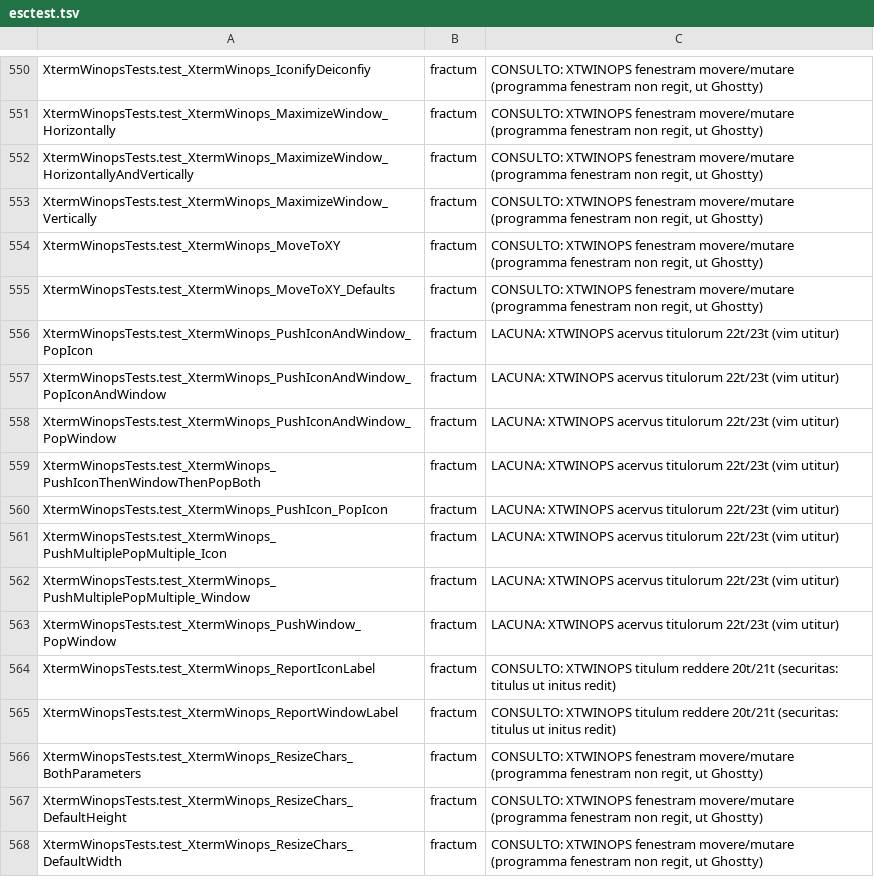
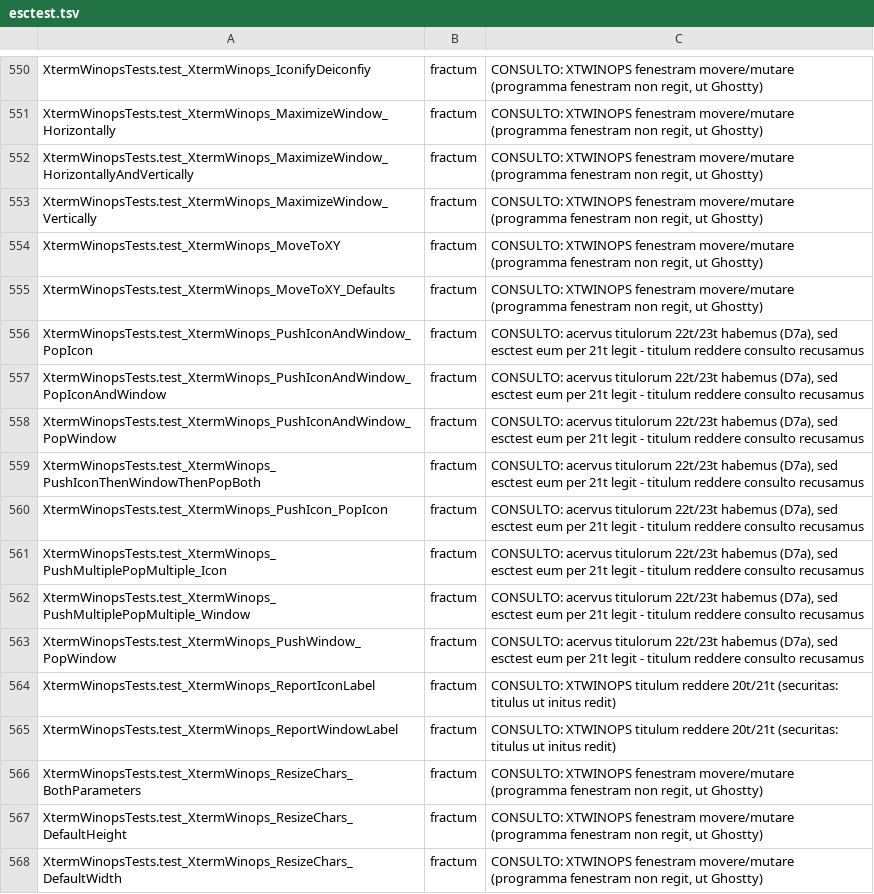
Before and after one commit to farant/rhubarb, a TSV file: probationes/fixa/aemulator/esctest.tsv, drawn as a sheet; only a part is shown, gaps mark what is left out; the diff covers the shown part only.

```diff
--- a/probationes/fixa/aemulator/esctest.tsv
+++ b/probationes/fixa/aemulator/esctest.tsv
@@ -555,10 +555,10 @@ XtermWinopsTests.test_XtermWinops_MoveToXY	fractum	CONSULTO: XTWINOPS fenestram
 XtermWinopsTests.test_XtermWinops_MoveToXY_Defaults	fractum	CONSULTO: XTWINOPS fenestram movere/mutare (programma fenestram non regit, ut Ghostty)
-XtermWinopsTests.test_XtermWinops_PushIconAndWindow_PopIcon	fractum	LACUNA: XTWINOPS acervus titulorum 22t/23t (vim utitur)
-XtermWinopsTests.test_XtermWinops_PushIconAndWindow_PopIconAndWindow	fractum	LACUNA: XTWINOPS acervus titulorum 22t/23t (vim utitur)
-XtermWinopsTests.test_XtermWinops_PushIconAndWindow_PopWindow	fractum	LACUNA: XTWINOPS acervus titulorum 22t/23t (vim utitur)
-XtermWinopsTests.test_XtermWinops_PushIconThenWindowThenPopBoth	fractum	LACUNA: XTWINOPS acervus titulorum 22t/23t (vim utitur)
-XtermWinopsTests.test_XtermWinops_PushIcon_PopIcon	fractum	LACUNA: XTWINOPS acervus titulorum 22t/23t (vim utitur)
-XtermWinopsTests.test_XtermWinops_PushMultiplePopMultiple_Icon	fractum	LACUNA: XTWINOPS acervus titulorum 22t/23t (vim utitur)
-XtermWinopsTests.test_XtermWinops_PushMultiplePopMultiple_Window	fractum	LACUNA: XTWINOPS acervus titulorum 22t/23t (vim utitur)
-XtermWinopsTests.test_XtermWinops_PushWindow_PopWindow	fractum	LACUNA: XTWINOPS acervus titulorum 22t/23t (vim utitur)
+XtermWinopsTests.test_XtermWinops_PushIconAndWindow_PopIcon	fractum	CONSULTO: acervus titulorum 22t/23t habemus (D7a), sed esctest eum per 21t legit - titulum reddere consulto recusamus
+XtermWinopsTests.test_XtermWinops_PushIconAndWindow_PopIconAndWindow	fractum	CONSULTO: acervus titulorum 22t/23t habemus (D7a), sed esctest eum per 21t legit - titulum reddere consulto recusamus
+XtermWinopsTests.test_XtermWinops_PushIconAndWindow_PopWindow	fractum	CONSULTO: acervus titulorum 22t/23t habemus (D7a), sed esctest eum per 21t legit - titulum reddere consulto recusamus
+XtermWinopsTests.test_XtermWinops_PushIconThenWindowThenPopBoth	fractum	CONSULTO: acervus titulorum 22t/23t habemus (D7a), sed esctest eum per 21t legit - titulum reddere consulto recusamus
+XtermWinopsTests.test_XtermWinops_PushIcon_PopIcon	fractum	CONSULTO: acervus titulorum 22t/23t habemus (D7a), sed esctest eum per 21t legit - titulum reddere consulto recusamus
+XtermWinopsTests.test_XtermWinops_PushMultiplePopMultiple_Icon	fractum	CONSULTO: acervus titulorum 22t/23t habemus (D7a), sed esctest eum per 21t legit - titulum reddere consulto recusamus
+XtermWinopsTests.test_XtermWinops_PushMultiplePopMultiple_Window	fractum	CONSULTO: acervus titulorum 22t/23t habemus (D7a), sed esctest eum per 21t legit - titulum reddere consulto recusamus
+XtermWinopsTests.test_XtermWinops_PushWindow_PopWindow	fractum	CONSULTO: acervus titulorum 22t/23t habemus (D7a), sed esctest eum per 21t legit - titulum reddere consulto recusamus
 XtermWinopsTests.test_XtermWinops_ReportIconLabel	fractum	CONSULTO: XTWINOPS titulum reddere 20t/21t (securitas: titulus ut initus redit)
```
Also changed, not shown: 25 edited cells elsewhere in this file, 10 other files.
